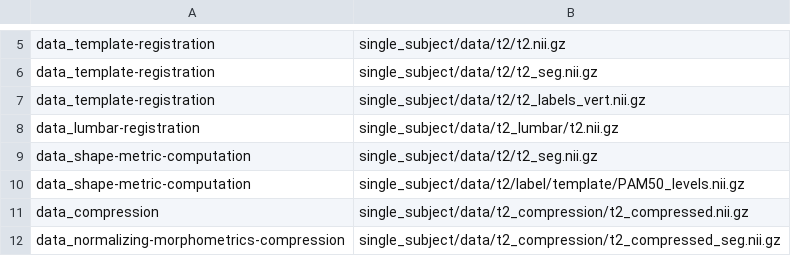
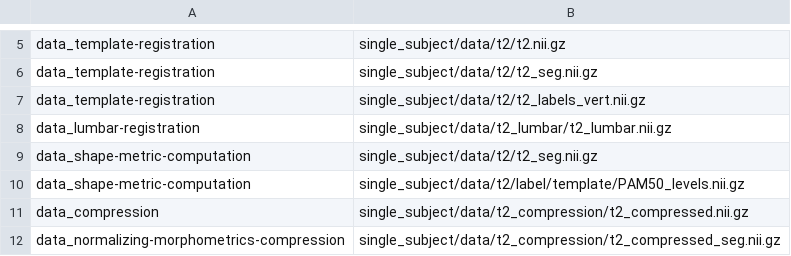
Before and after one commit to spinalcordtoolbox/sct_tutorial_data, a CSV file: tutorial-datasets.csv, drawn as a sheet; only a part is shown, gaps mark what is left out.

Commit message:
Change lumbar file from full-body (`t2.nii.gz`) to lumbar region (`t2_lumbar.nii.gz`) (#19)

```diff
--- a/tutorial-datasets.csv
+++ b/tutorial-datasets.csv
@@ -7,3 +7,3 @@ data_template-registration,single_subject/data/t2/t2_seg.nii.gz
 data_template-registration,single_subject/data/t2/t2_labels_vert.nii.gz
-data_lumbar-registration,single_subject/data/t2_lumbar/t2.nii.gz
+data_lumbar-registration,single_subject/data/t2_lumbar/t2_lumbar.nii.gz
 data_shape-metric-computation,single_subject/data/t2/t2_seg.nii.gz
```
Also changed, not shown: 3 other files.
